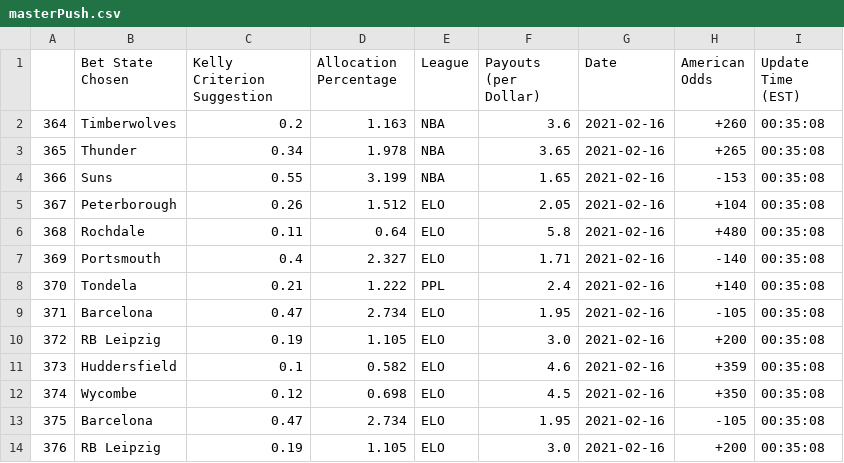
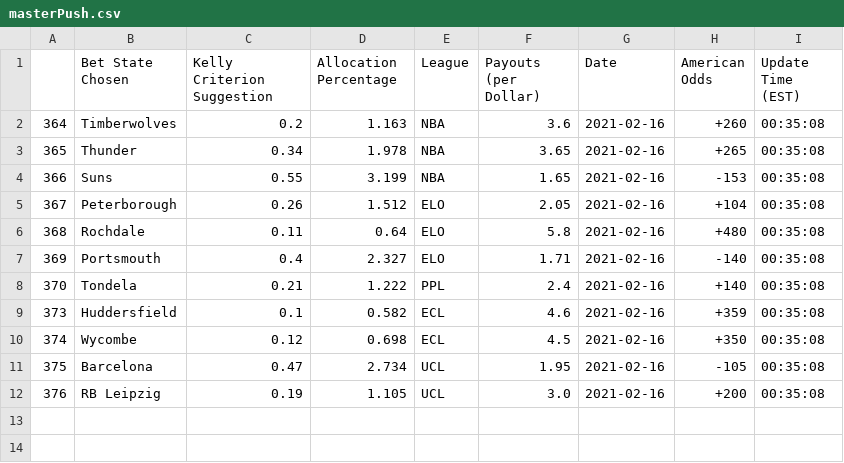
Before and after one commit to axz2000/sportsbook, a CSV file: BETATest/masterPush.csv, drawn as a sheet.

```diff
--- a/BETATest/masterPush.csv
+++ b/BETATest/masterPush.csv
@@ -8,7 +8,5 @@
 370,Tondela,0.21,1.222,PPL,2.4,2021-02-16,+140,00:35:08
-371,Barcelona,0.47,2.734,ELO,1.95,2021-02-16,-105,00:35:08
-372,RB Leipzig,0.19,1.105,ELO,3.0,2021-02-16,+200,00:35:08
-373,Huddersfield,0.1,0.582,ELO,4.6,2021-02-16,+359,00:35:08
-374,Wycombe,0.12,0.698,ELO,4.5,2021-02-16,+350,00:35:08
-375,Barcelona,0.47,2.734,ELO,1.95,2021-02-16,-105,00:35:08
-376,RB Leipzig,0.19,1.105,ELO,3.0,2021-02-16,+200,00:35:08
+373,Huddersfield,0.1,0.582,ECL,4.6,2021-02-16,+359,00:35:08
+374,Wycombe,0.12,0.698,ECL,4.5,2021-02-16,+350,00:35:08
+375,Barcelona,0.47,2.734,UCL,1.95,2021-02-16,-105,00:35:08
+376,RB Leipzig,0.19,1.105,UCL,3.0,2021-02-16,+200,00:35:08
```
Also changed, not shown: BETATest/masterUpcoming.csv, masterScript/masterPush.csv, 1 other file.
